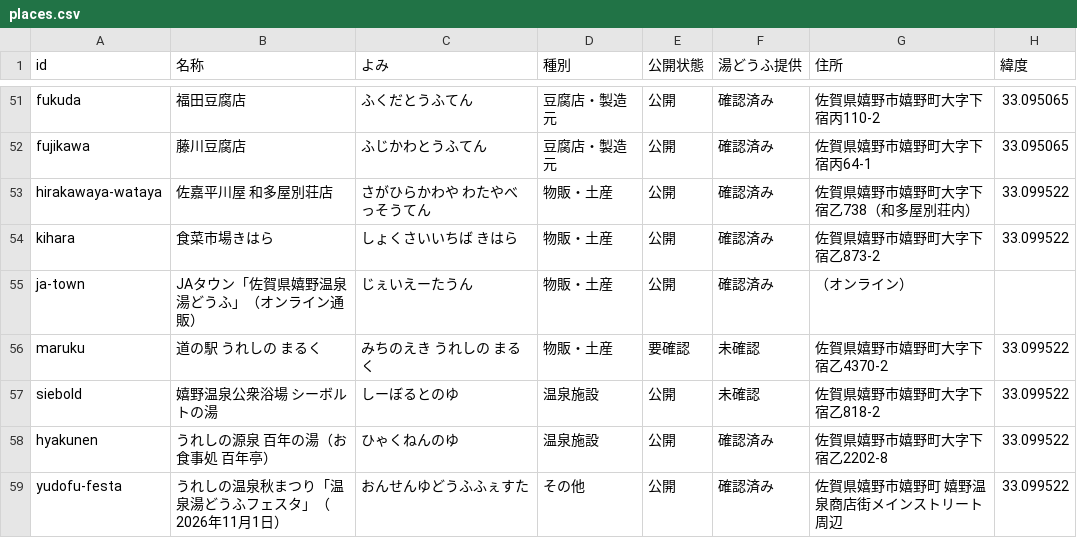
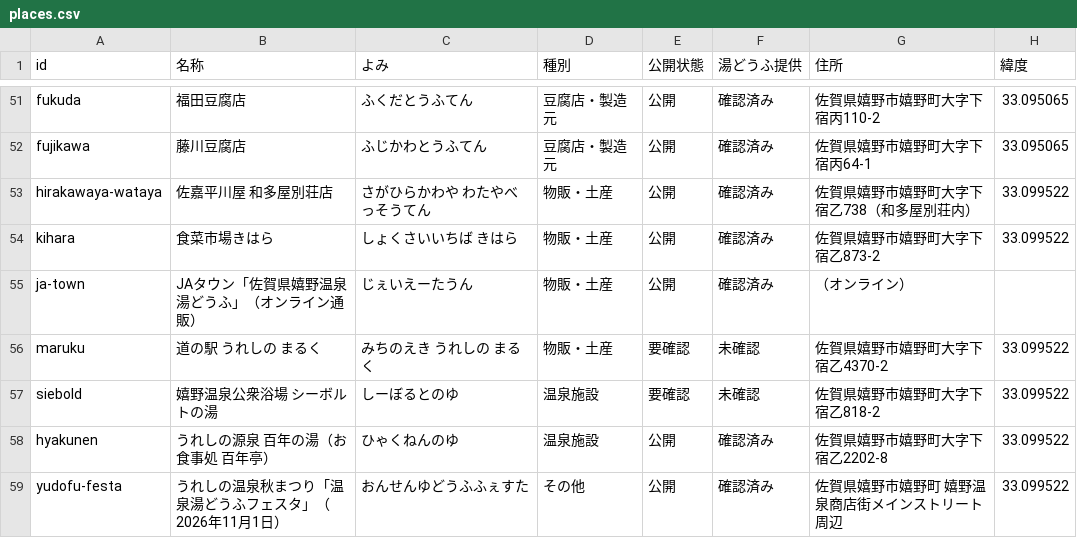
Before and after one commit to sommelintp/ureshino-onsen-tofu-map, a CSV file: data/places.csv, drawn as a sheet; only a part is shown, gaps mark what is left out; the diff names each change by its address in the sheet, - before the commit and + after, or states it on an @@ line.

```diff
--- a/data/places.csv
+++ b/data/places.csv
-E57 (公開状態): 公開
+E57 (公開状態): 要確認
```
Also changed, not shown: 9 other files.
